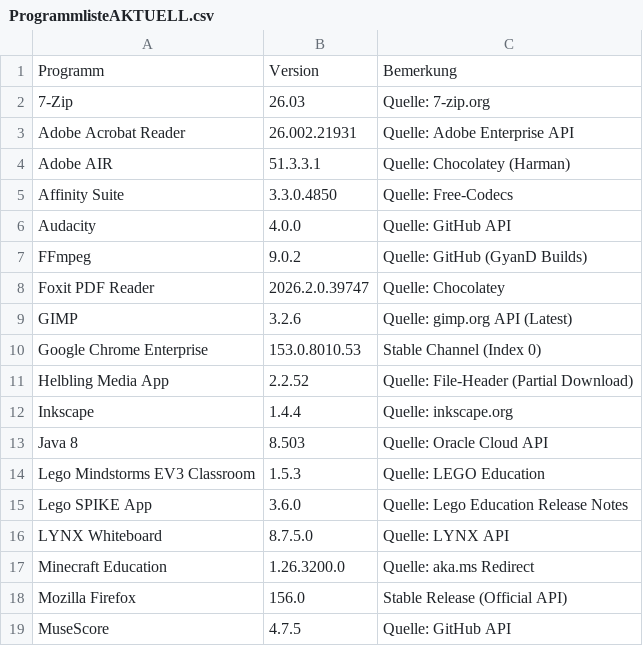
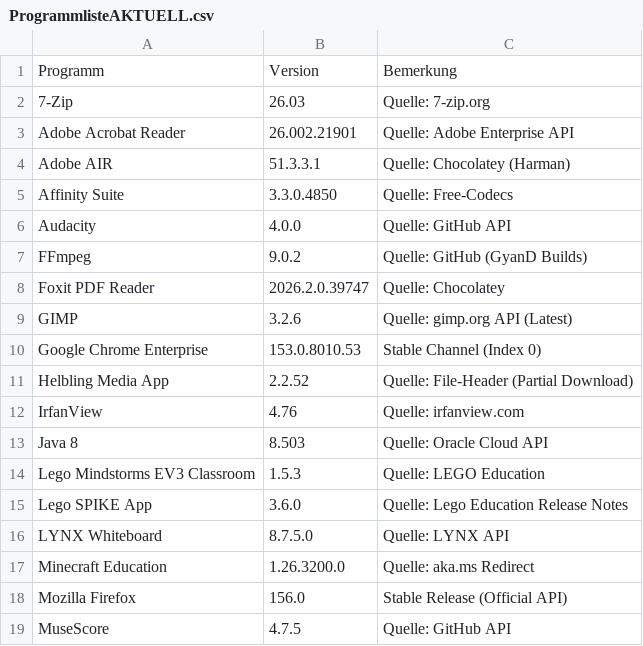
Before and after one commit to loufrance/Software-Monitor-v2, a CSV file: ProgrammlisteAKTUELL.csv, drawn as a sheet; only a part is shown.

```diff
--- a/ProgrammlisteAKTUELL.csv
+++ b/ProgrammlisteAKTUELL.csv
@@ -2,3 +2,3 @@
 "7-Zip";"26.03";"Quelle: 7-zip.org"
-"Adobe Acrobat Reader";"26.002.21931";"Quelle: Adobe Enterprise API"
+"Adobe Acrobat Reader";"26.002.21901";"Quelle: Adobe Enterprise API"
 "Adobe AIR";"51.3.3.1";"Quelle: Chocolatey (Harman)"
@@ -11,3 +11,3 @@
 "Helbling Media App";"2.2.52";"Quelle: File-Header (Partial Download)"
-"Inkscape";"1.4.4";"Quelle: inkscape.org"
+"IrfanView";"4.76";"Quelle: irfanview.com"
 "Java 8";"8.503";"Quelle: Oracle Cloud API"
```
